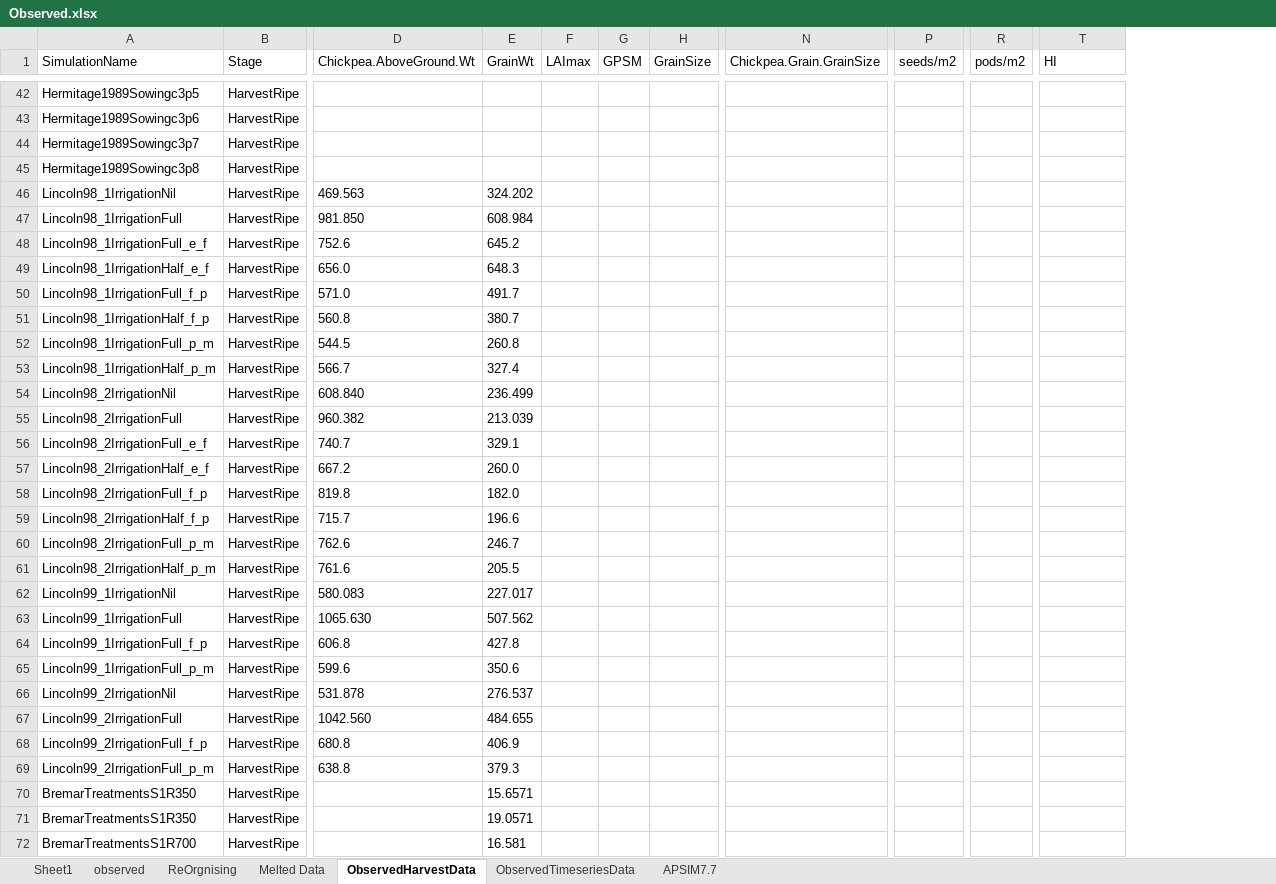
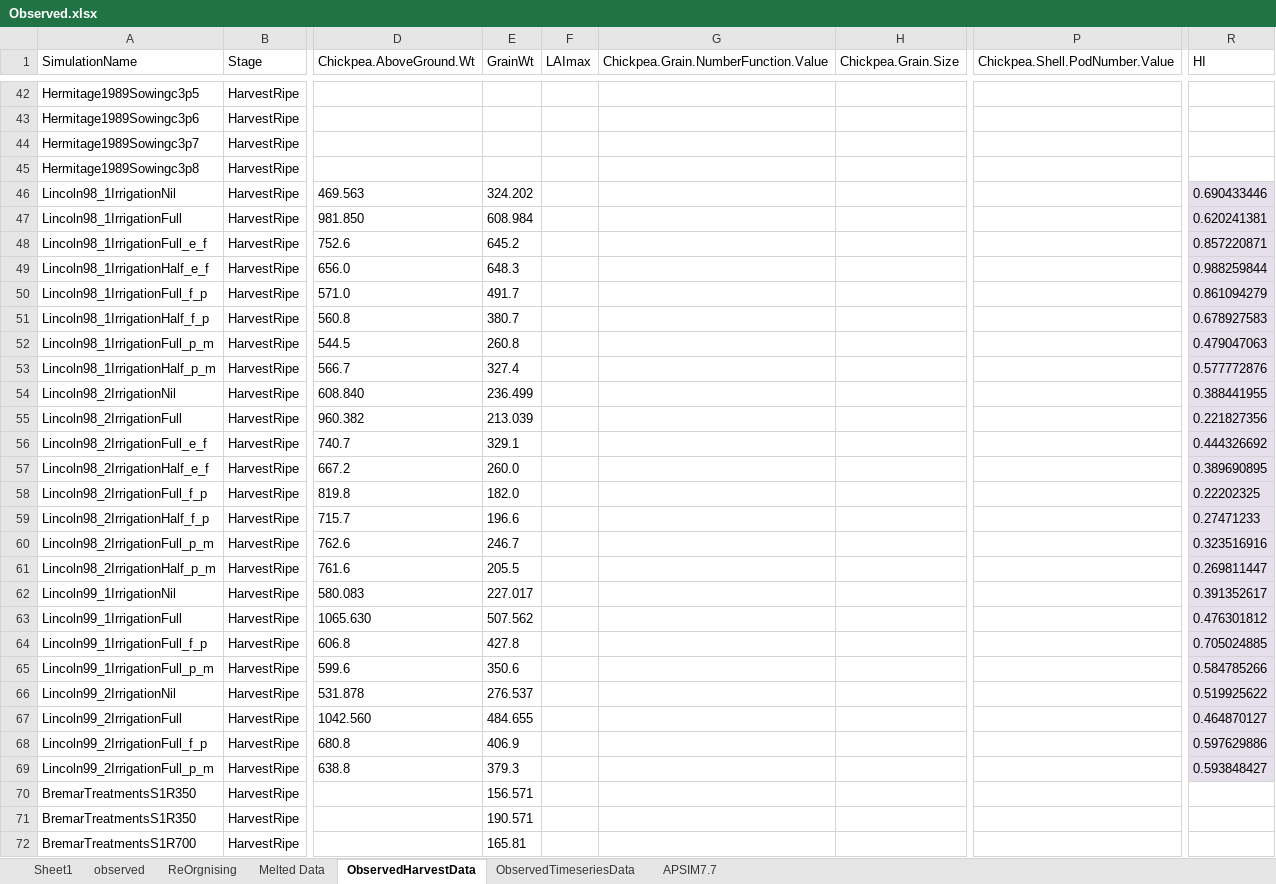
Before and after one commit to APSIMInitiative/ApsimX, an Excel workbook: Prototypes/Chickpea/Observed.xlsx, sheet ObservedHarvestData, drawn as a sheet; only a part is shown, gaps mark what is left out; values as stored, in another font and other column widths than the file's, no borders; removed rows and columns are numbered as before the commit, all else as after; the diff covers the shown part only; the diff names each change by its address in the sheet, - before the commit and + after, or states it on an @@ line.

```diff
--- a/Prototypes/Chickpea/Observed.xlsx (sheet ObservedHarvestData)
+++ b/Prototypes/Chickpea/Observed.xlsx (sheet ObservedHarvestData)
-column G (GPSM), empty
-column H (GrainSize), empty
+column G, row 1: Chickpea.Grain.NumberFunction.Value
+column H (Chickpea.Grain.Size), empty
-column N (Chickpea.Grain.GrainSize), empty
-column P (seeds/m2), empty
-column R (pods/m2), empty
+column P (Chickpea.Shell.PodNumber.Value), empty
-R46 (HI): (empty)
+R46 (HI): 0.690433446
-R46:R69 fill: none
+R46:R69 fill: #E6E0EC
-R47 (HI): (empty)
+R47 (HI): 0.620241381
-R48 (HI): (empty)
+R48 (HI): 0.857220871
-R49 (HI): (empty)
+R49 (HI): 0.988259844
-R50 (HI): (empty)
+R50 (HI): 0.861094279
-R51 (HI): (empty)
+R51 (HI): 0.678927583
-R52 (HI): (empty)
+R52 (HI): 0.479047063
-R53 (HI): (empty)
+R53 (HI): 0.577772876
-R54 (HI): (empty)
+R54 (HI): 0.388441955
-R55 (HI): (empty)
+R55 (HI): 0.221827356
-R56 (HI): (empty)
+R56 (HI): 0.444326692
-R57 (HI): (empty)
+R57 (HI): 0.389690895
-R58 (HI): (empty)
+R58 (HI): 0.22202325
-R59 (HI): (empty)
+R59 (HI): 0.27471233
-R60 (HI): (empty)
+R60 (HI): 0.323516916
-R61 (HI): (empty)
+R61 (HI): 0.269811447
-R62 (HI): (empty)
+R62 (HI): 0.391352617
-R63 (HI): (empty)
+R63 (HI): 0.476301812
-R64 (HI): (empty)
+R64 (HI): 0.705024885
-R65 (HI): (empty)
+R65 (HI): 0.584785266
-R66 (HI): (empty)
+R66 (HI): 0.519925622
-R67 (HI): (empty)
+R67 (HI): 0.464870127
-R68 (HI): (empty)
+R68 (HI): 0.597629886
-R69 (HI): (empty)
+R69 (HI): 0.593848427
-E70 (GrainWt): 15.6571
+E70 (GrainWt): 156.571
-E71 (GrainWt): 19.0571
+E71 (GrainWt): 190.571
-E72 (GrainWt): 16.581
+E72 (GrainWt): 165.81
```
Also changed, not shown: 2 added rows, 60 edited cells and cell formats elsewhere in this sheet, sheet ObservedTimeseriesData, 1 other file.
